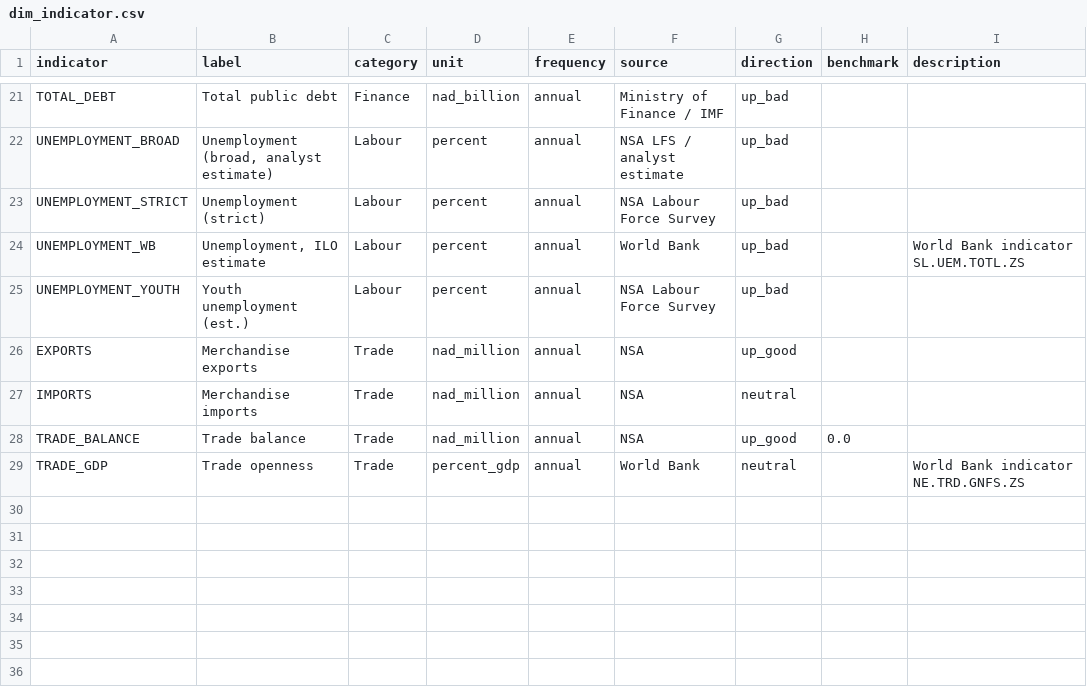
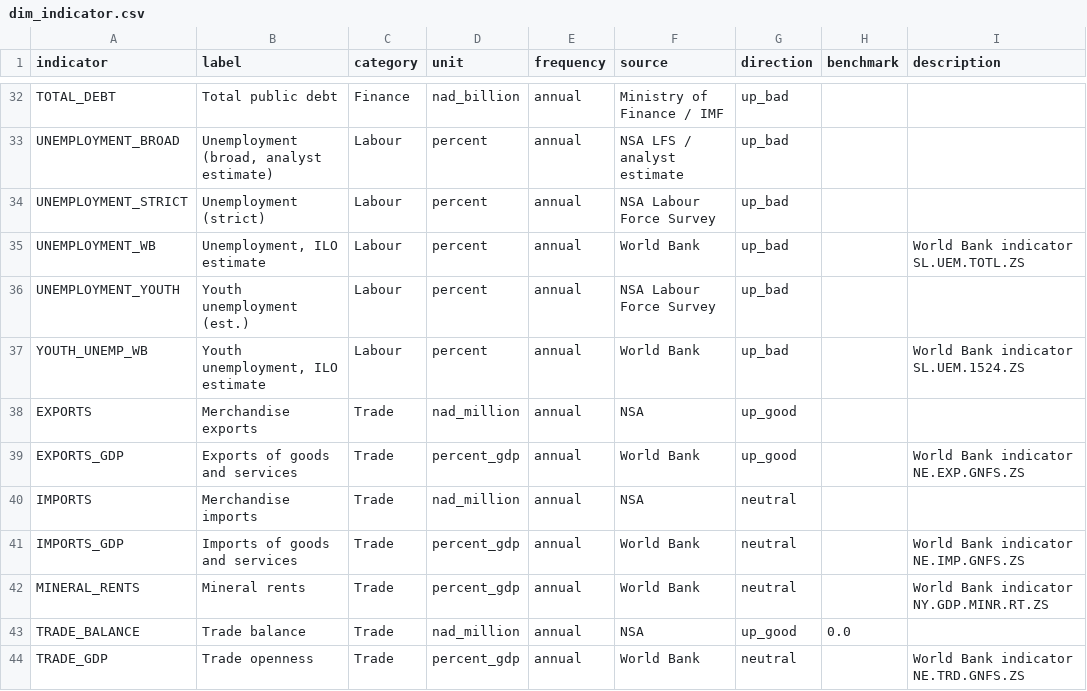
Before and after one commit to wilkaigulu/namibia-economic-dashboard, a CSV file: data/warehouse/dim_indicator.csv, drawn as a sheet; only a part is shown, gaps mark what is left out; the diff covers the shown part only.

```diff
--- a/data/warehouse/dim_indicator.csv
+++ b/data/warehouse/dim_indicator.csv
@@ -25,4 +36,8 @@ UNEMPLOYMENT_WB,"Unemployment, ILO estimate",Labour,percent,annual,World Bank,up
 UNEMPLOYMENT_YOUTH,Youth unemployment (est.),Labour,percent,annual,NSA Labour Force Survey,up_bad,,
+YOUTH_UNEMP_WB,"Youth unemployment, ILO estimate",Labour,percent,annual,World Bank,up_bad,,World Bank indicator SL.UEM.1524.ZS
 EXPORTS,Merchandise exports,Trade,nad_million,annual,NSA,up_good,,
+EXPORTS_GDP,Exports of goods and services,Trade,percent_gdp,annual,World Bank,up_good,,World Bank indicator NE.EXP.GNFS.ZS
 IMPORTS,Merchandise imports,Trade,nad_million,annual,NSA,neutral,,
+IMPORTS_GDP,Imports of goods and services,Trade,percent_gdp,annual,World Bank,neutral,,World Bank indicator NE.IMP.GNFS.ZS
+MINERAL_RENTS,Mineral rents,Trade,percent_gdp,annual,World Bank,neutral,,World Bank indicator NY.GDP.MINR.RT.ZS
 TRADE_BALANCE,Trade balance,Trade,nad_million,annual,NSA,up_good,0.0,
```
Also changed, not shown: 11 added rows elsewhere in this file, data/automated/climate/regions/erongo_daily.csv, data/automated/climate/regions/hardap_daily.csv, 22 other files.
